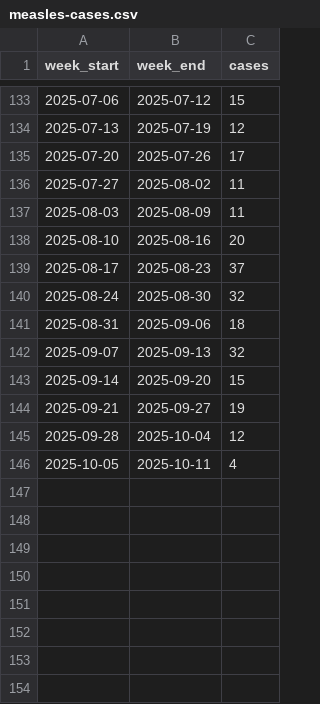
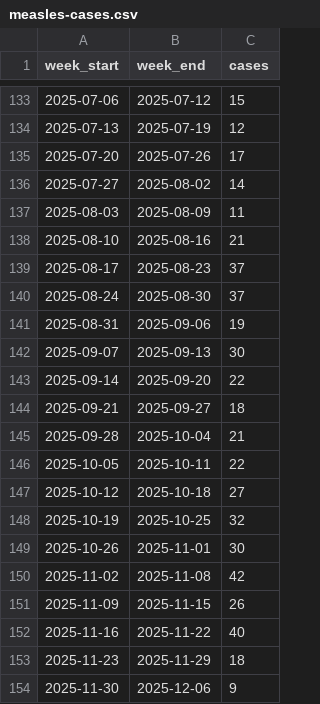
Before and after one commit to ngriffiths21/measles-dashboard, a CSV file: src/data/measles-cases.csv, drawn as a sheet; only a part is shown, gaps mark what is left out.

Commit message:
Edits
- Add tooltips to vax graph and switch axis order
- Update U.S. measles case data
- Card around map

```diff
--- a/src/data/measles-cases.csv
+++ b/src/data/measles-cases.csv
@@ -135,12 +135,20 @@
 2025-07-20,2025-07-26,17
-2025-07-27,2025-08-02,11
+2025-07-27,2025-08-02,14
 2025-08-03,2025-08-09,11
-2025-08-10,2025-08-16,20
+2025-08-10,2025-08-16,21
 2025-08-17,2025-08-23,37
-2025-08-24,2025-08-30,32
-2025-08-31,2025-09-06,18
-2025-09-07,2025-09-13,32
-2025-09-14,2025-09-20,15
-2025-09-21,2025-09-27,19
-2025-09-28,2025-10-04,12
-2025-10-05,2025-10-11,4
+2025-08-24,2025-08-30,37
+2025-08-31,2025-09-06,19
+2025-09-07,2025-09-13,30
+2025-09-14,2025-09-20,22
+2025-09-21,2025-09-27,18
+2025-09-28,2025-10-04,21
+2025-10-05,2025-10-11,22
+2025-10-12,2025-10-18,27
+2025-10-19,2025-10-25,32
+2025-10-26,2025-11-01,30
+2025-11-02,2025-11-08,42
+2025-11-09,2025-11-15,26
+2025-11-16,2025-11-22,40
+2025-11-23,2025-11-29,18
+2025-11-30,2025-12-06,9
```
Also changed, not shown: 2 other files.
